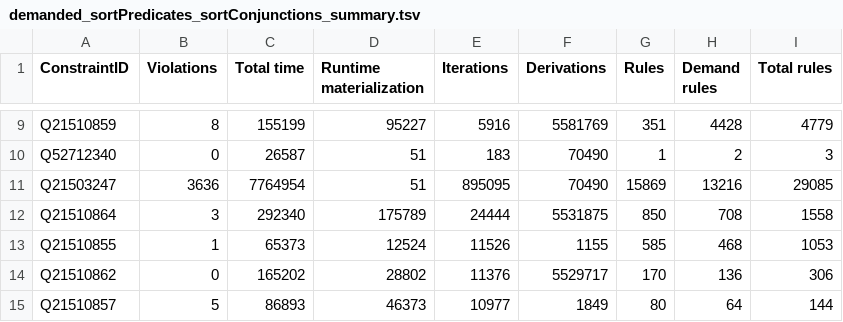
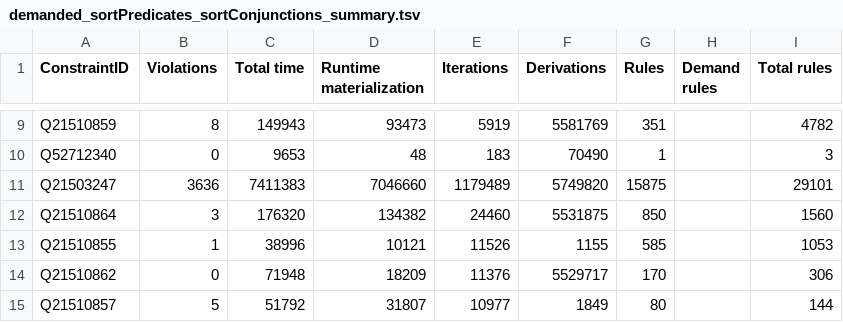
Before and after one commit to shade-belisar/wcd, a TSV file: thesis/result/100000/demanded_sortPredicates_sortConjunctions_summary.tsv, drawn as a sheet; only a part is shown, gaps mark what is left out; the diff covers the shown part only; the diff names each change by its address in the sheet, - before the commit and + after, or states it on an @@ line.

```diff
--- a/thesis/result/100000/demanded_sortPredicates_sortConjunctions_summary.tsv
+++ b/thesis/result/100000/demanded_sortPredicates_sortConjunctions_summary.tsv
-C9 (Total time): 155199
+C9 (Total time): 149943
-D9 (Runtime materialization): 95227
+D9 (Runtime materialization): 93473
-E9 (Iterations): 5916
+E9 (Iterations): 5919
-H9 (Demand rules): 4428
+H9 (Demand rules): (empty)
-I9 (Total rules): 4779
+I9 (Total rules): 4782
-C10 (Total time): 26587
+C10 (Total time): 9653
-D10 (Runtime materialization): 51
+D10 (Runtime materialization): 48
-H10 (Demand rules): 2
+H10 (Demand rules): (empty)
-C11 (Total time): 7764954
+C11 (Total time): 7411383
-D11 (Runtime materialization): 51
+D11 (Runtime materialization): 7046660
-E11 (Iterations): 895095
+E11 (Iterations): 1179489
-F11 (Derivations): 70490
+F11 (Derivations): 5749820
-G11 (Rules): 15869
+G11 (Rules): 15875
-H11 (Demand rules): 13216
+H11 (Demand rules): (empty)
-I11 (Total rules): 29085
+I11 (Total rules): 29101
-C12 (Total time): 292340
+C12 (Total time): 176320
-D12 (Runtime materialization): 175789
+D12 (Runtime materialization): 134382
-E12 (Iterations): 24444
+E12 (Iterations): 24460
-H12 (Demand rules): 708
+H12 (Demand rules): (empty)
-I12 (Total rules): 1558
+I12 (Total rules): 1560
-C13 (Total time): 65373
+C13 (Total time): 38996
-D13 (Runtime materialization): 12524
+D13 (Runtime materialization): 10121
-H13 (Demand rules): 468
+H13 (Demand rules): (empty)
-C14 (Total time): 165202
+C14 (Total time): 71948
-D14 (Runtime materialization): 28802
+D14 (Runtime materialization): 18209
-H14 (Demand rules): 136
+H14 (Demand rules): (empty)
-C15 (Total time): 86893
+C15 (Total time): 51792
-D15 (Runtime materialization): 46373
+D15 (Runtime materialization): 31807
-H15 (Demand rules): 64
+H15 (Demand rules): (empty)
```
Also changed, not shown: 43 edited cells elsewhere in this file.
